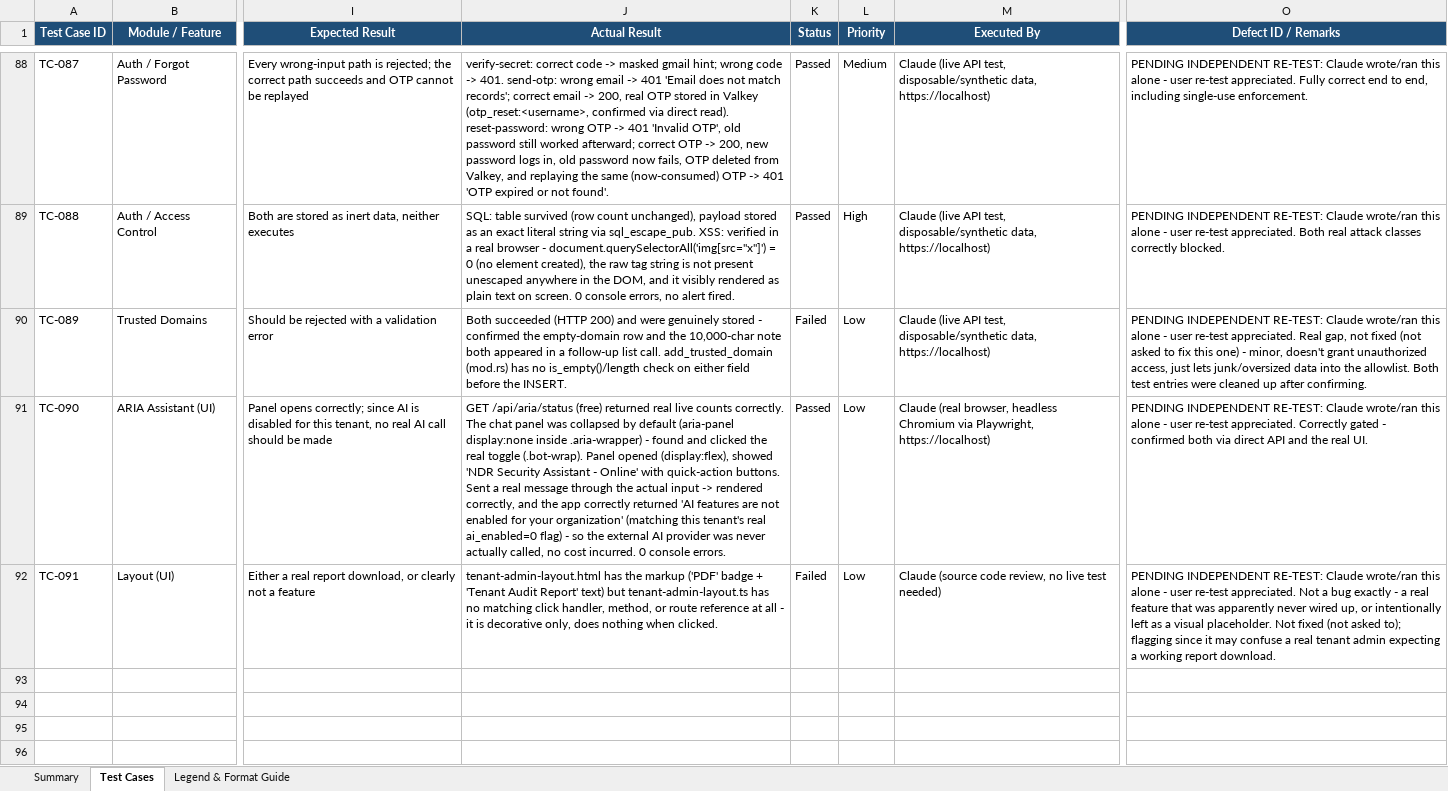
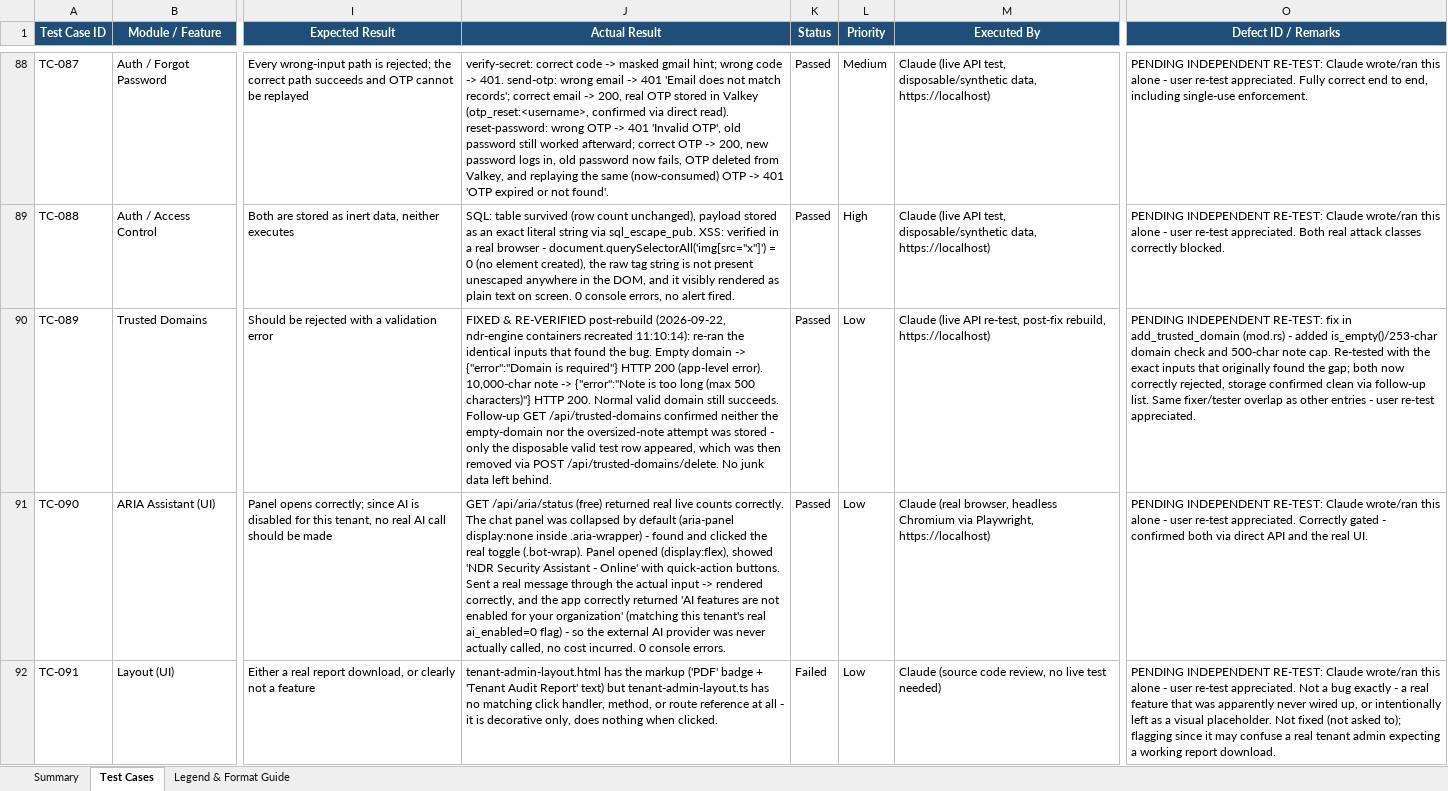
Before and after one commit to jithinjoseph-workspace/NDR-SIEM, an Excel workbook: qa/NDR_Test_Case_Tracker.xlsx, sheet Test Cases, drawn as a sheet; only a part is shown, gaps mark what is left out; values as stored, in another font and other column widths than the file's, no borders; conditional formats not drawn; the diff names each change by its address in the sheet, - before the commit and + after, or states it on an @@ line.

```diff
--- a/qa/NDR_Test_Case_Tracker.xlsx (sheet Test Cases)
+++ b/qa/NDR_Test_Case_Tracker.xlsx (sheet Test Cases)
-J90 (Actual Result): Both succeeded (HTTP 200) and were genuinely stored - confirmed the empty-domain row and the 10,000-char note both appeared in a follow-up list call. add_trusted_domain (mod.rs) has no is_empty()/length check on either field before the INSERT.
+J90 (Actual Result): FIXED & RE-VERIFIED post-rebuild (2026-09-22, ndr-engine containers recreated 11:10:14): re-ran the identical inputs that found the bug. Empty domain -> {"error":"Domain is required"} HTTP 200 (app-level error). 10,000-char note -> {"error":"Note is too long (max 500 characters)"} HTTP 200. Normal valid domain still succeeds. Follow-up GET /api/trusted-domains confirmed neither the empty-domain nor the oversized-note attempt was stored - only the disposable valid test row appeared, which was then removed via POST /api/trusted-domains/delete. No junk data left behind.
-K90 (Status): Failed
+K90 (Status): Passed
-M90 (Executed By): …(live API test, disposable/synthetic data, https://localhost)
+M90 (Executed By): …(live API re-test, post-fix rebuild, https://localhost)
-O90 (Defect ID / Remarks): …INDEPENDENT RE-TEST: Claude wrote/ran this alone - user re-test appreciated. Real gap, not fixed (not asked to fix this one) - minor, doesn't grant unauthorized access, just lets junk/oversized data into the allowlist. Both test entries were cleaned up after confirming.
+O90 (Defect ID / Remarks): …INDEPENDENT RE-TEST: fix in add_trusted_domain (mod.rs) - added is_empty()/253-char domain check and 500-char note cap. Re-tested with the exact inputs that originally found the gap; both now correctly rejected, storage confirmed clean via follow-up list. Same fixer/tester overlap as other entries - user re-test appreciated.
```
